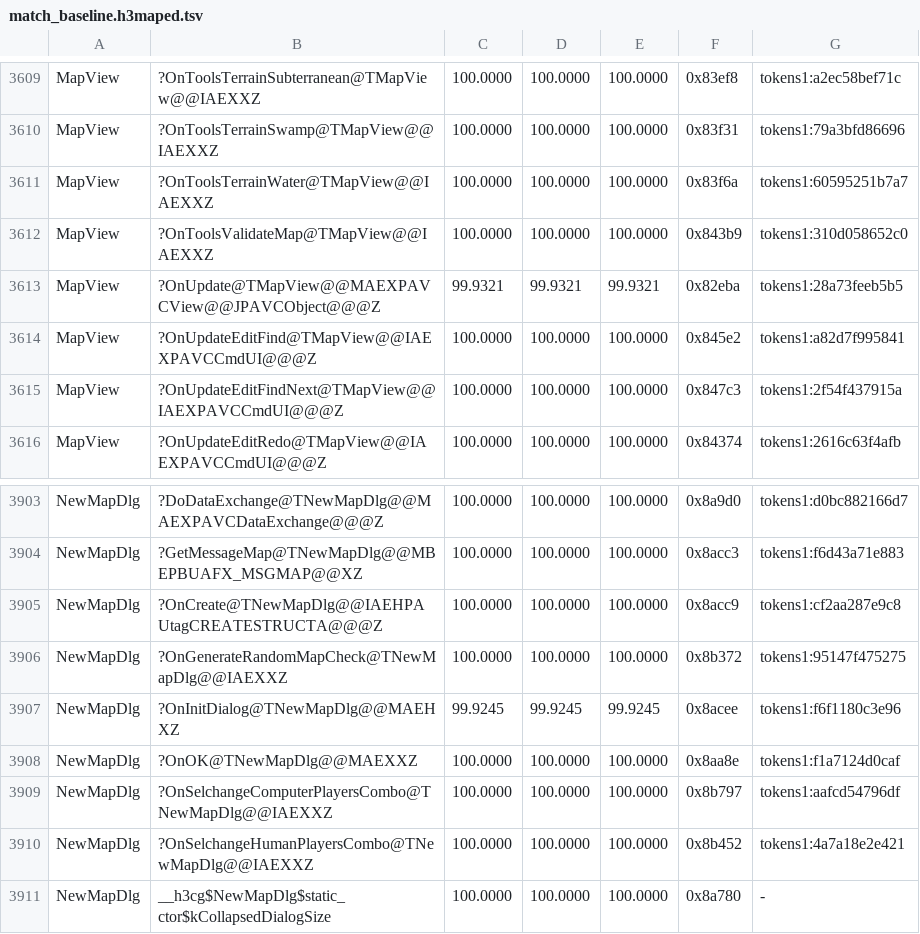
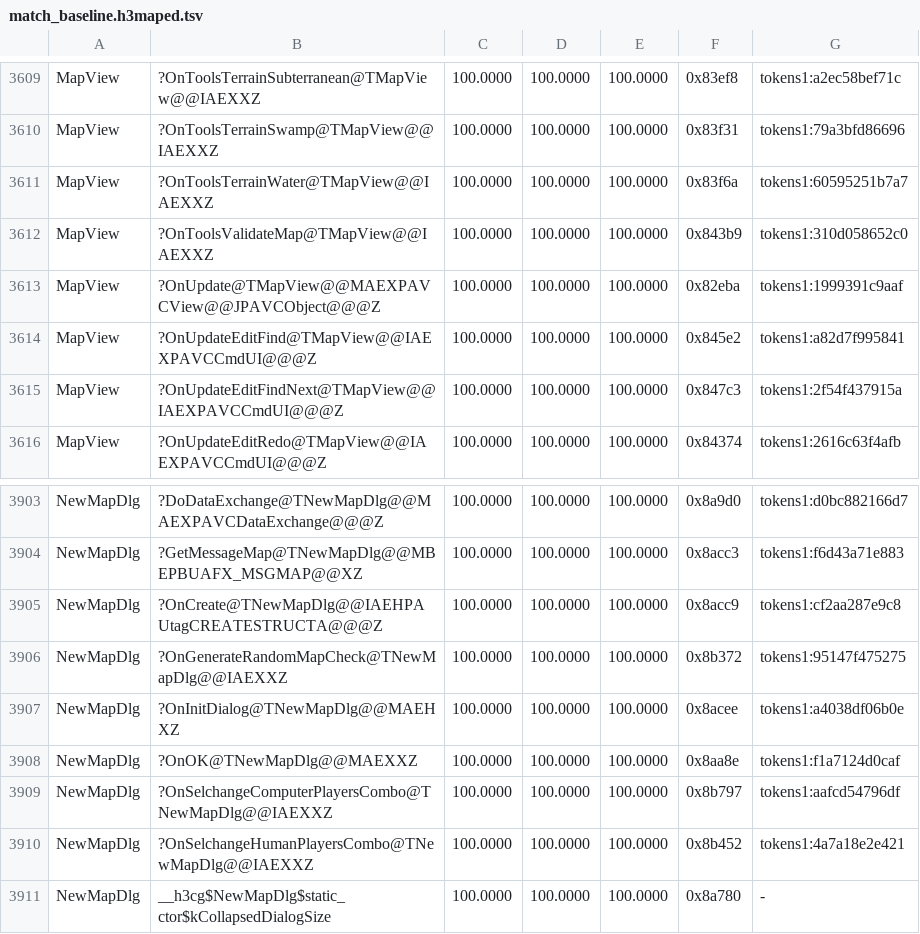
Before and after one commit to philipmendocino/homm3-decomp, a TSV file: config/match_baseline.h3maped.tsv, drawn as a sheet; only a part is shown, gaps mark what is left out.

Commit message:
Match editor map updates and new-map dialog initialization
Restore the Linux-supported named replacement rectangle in OnUpdate,
recovering the native 821-byte body. Give each new-map population loop
its own counter while sharing the insertion index, matching all 1668
bytes of OnInitDialog and completing all 13 scored NewMapDlg functions.

Both four-state source families passed controls and reproduction.
Targeted VC6 builds confirm both at 100% with no MAX losses; bank the
measured scores and refresh README.

```diff
--- a/config/match_baseline.h3maped.tsv
+++ b/config/match_baseline.h3maped.tsv
@@ -3612,3 +3612,3 @@ MapView	?OnToolsTerrainWater@TMapView@@IAEXXZ	100.0000	100.0000	100.0000	0x83f6a
 MapView	?OnToolsValidateMap@TMapView@@IAEXXZ	100.0000	100.0000	100.0000	0x843b9	tokens1:310d058652c0
-MapView	?OnUpdate@TMapView@@MAEXPAVCView@@JPAVCObject@@@Z	99.9321	99.9321	99.9321	0x82eba	tokens1:28a73feeb5b5
+MapView	?OnUpdate@TMapView@@MAEXPAVCView@@JPAVCObject@@@Z	100.0000	100.0000	100.0000	0x82eba	tokens1:1999391c9aaf
 MapView	?OnUpdateEditFind@TMapView@@IAEXPAVCCmdUI@@@Z	100.0000	100.0000	100.0000	0x845e2	tokens1:a82d7f995841
@@ -3906,3 +3906,3 @@ NewMapDlg	?OnCreate@TNewMapDlg@@IAEHPAUtagCREATESTRUCTA@@@Z	100.0000	100.0000	10
 NewMapDlg	?OnGenerateRandomMapCheck@TNewMapDlg@@IAEXXZ	100.0000	100.0000	100.0000	0x8b372	tokens1:95147f475275
-NewMapDlg	?OnInitDialog@TNewMapDlg@@MAEHXZ	99.9245	99.9245	99.9245	0x8acee	tokens1:f6f1180c3e96
+NewMapDlg	?OnInitDialog@TNewMapDlg@@MAEHXZ	100.0000	100.0000	100.0000	0x8acee	tokens1:a4038df06b0e
 NewMapDlg	?OnOK@TNewMapDlg@@MAEXXZ	100.0000	100.0000	100.0000	0x8aa8e	tokens1:f1a7124d0caf
```
Also changed, not shown: 3 other files.
